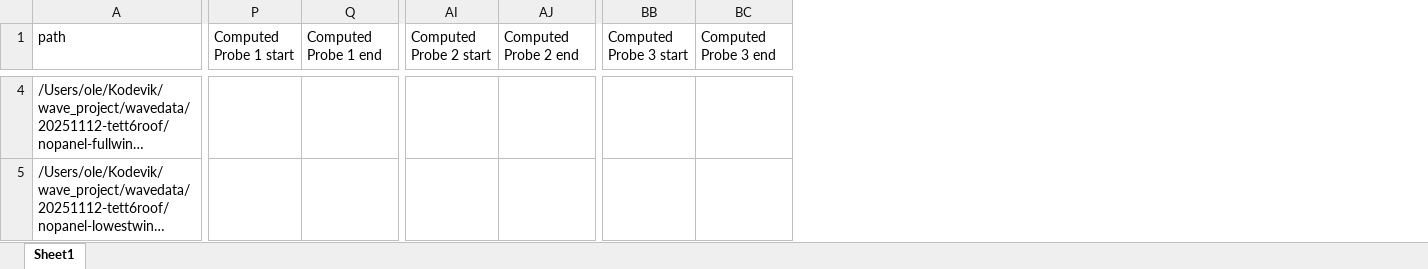
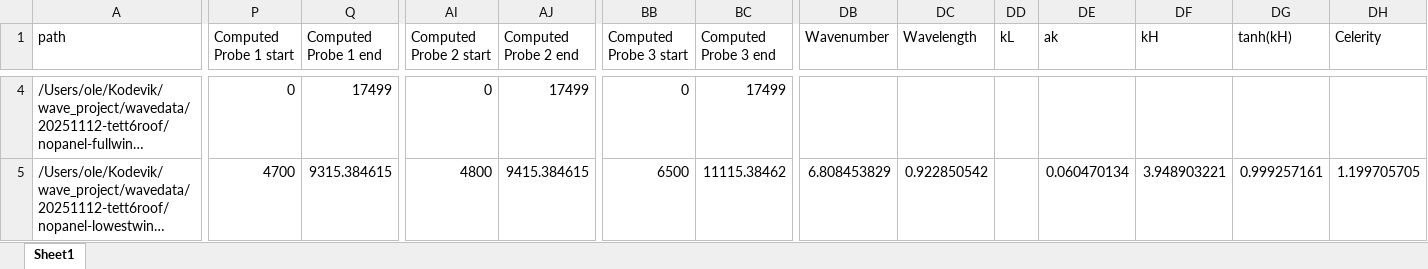
Before and after one commit to OleBB/wave_project, an Excel workbook: waveprocessed/PROCESSED-20251112-tett6roof/meta.xlsx, sheet Sheet1, drawn as a sheet; only a part is shown, gaps mark what is left out; long unchanged cells end in …; values as stored, in another font and other column widths than the file's, no borders; the diff covers the shown part only; the diff names each change by its address in the sheet, - before the commit and + after, or states it on an @@ line.

Commit message:
fjerner dobbeltarbeid - la inn probe i amplitude (fft) to steder

```diff
--- a/waveprocessed/PROCESSED-20251112-tett6roof/meta.xlsx (sheet Sheet1)
+++ b/waveprocessed/PROCESSED-20251112-tett6roof/meta.xlsx (sheet Sheet1)
+column DB (Wavenumber), row 5: 6.808453829
+column DC (Wavelength), row 5: 0.922850542
+column DD (kL), empty
+column DE (ak), row 5: 0.060470134
+column DF (kH), row 5: 3.948903221
+column DG (tanh(kH)), row 5: 0.999257161
+column DH (Celerity), row 5: 1.199705705
-P4 (Computed Probe 1 start): (empty)
+P4 (Computed Probe 1 start): 0
-Q4 (Computed Probe 1 end): (empty)
+Q4 (Computed Probe 1 end): 17499
-AI4 (Computed Probe 2 start): (empty)
+AI4 (Computed Probe 2 start): 0
-AJ4 (Computed Probe 2 end): (empty)
+AJ4 (Computed Probe 2 end): 17499
-BB4 (Computed Probe 3 start): (empty)
+BB4 (Computed Probe 3 start): 0
-BC4 (Computed Probe 3 end): (empty)
+BC4 (Computed Probe 3 end): 17499
-P5 (Computed Probe 1 start): (empty)
+P5 (Computed Probe 1 start): 4700
-Q5 (Computed Probe 1 end): (empty)
+Q5 (Computed Probe 1 end): 9315.384615
-AI5 (Computed Probe 2 start): (empty)
+AI5 (Computed Probe 2 start): 4800
-AJ5 (Computed Probe 2 end): (empty)
+AJ5 (Computed Probe 2 end): 9415.384615
-BB5 (Computed Probe 3 start): (empty)
+BB5 (Computed Probe 3 start): 6500
-BC5 (Computed Probe 3 end): (empty)
+BC5 (Computed Probe 3 end): 11115.38462
```
Also changed, not shown: 1486 edited cells elsewhere in this sheet, 5 other files.
